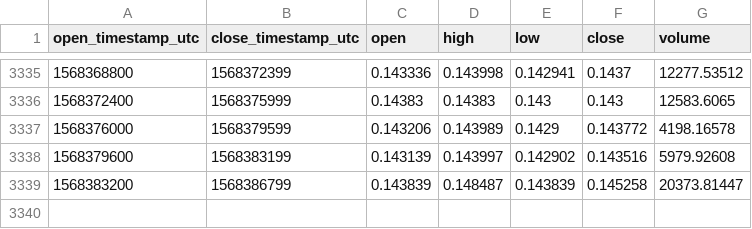
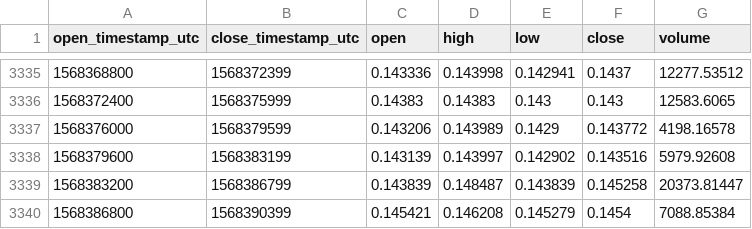
Before and after one commit to cryptobigbro/coinbasepro-ZRX-EUR, a CSV file: coinbasepro-ZRX-EUR-1h.csv, drawn as a sheet; only a part is shown, gaps mark what is left out; the diff names each change by its address in the sheet, - before the commit and + after, or states it on an @@ line.

Commit message:
Update OHLCV data.

```diff
--- a/coinbasepro-ZRX-EUR-1h.csv
+++ b/coinbasepro-ZRX-EUR-1h.csv
+row 3340: 1568386800 | 1568390399 | 0.145421 | 0.146208 | 0.145279 | 0.1454 | 7088.85384
```
Also changed, not shown: 1 other file.
